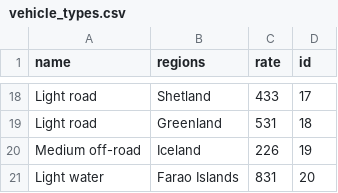
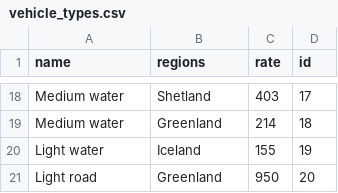
Before and after one commit to stebbilax/-VLN1-2020-H23, a CSV file: src/Data/data/vehicle_types.csv, drawn as a sheet; only a part is shown, gaps mark what is left out; removed rows and columns are numbered as before the commit, all else as after; the diff covers the shown part only; the diff names each change by its address in the sheet, - before the commit and + after, or states it on an @@ line.

```diff
--- a/src/Data/data/vehicle_types.csv
+++ b/src/Data/data/vehicle_types.csv
-A18:A19 (name): Light road
+A18:A19 (name): Medium water
-C18 (rate): 433
+C18 (rate): 403
-C19 (rate): 531
+C19 (rate): 214
-A20 (name): Medium off-road
+A20 (name): Light water
-C20 (rate): 226
+C20 (rate): 155
-row 21: Light water | Farao Islands | 831 | 20
+row 21: Light road | Greenland | 950 | 20
```
Also changed, not shown: 8 added rows, 8 removed rows and 16 edited cells elsewhere in this file, src/Data/data/contracts.csv, src/Data/data/customers.csv, 9 other files.
